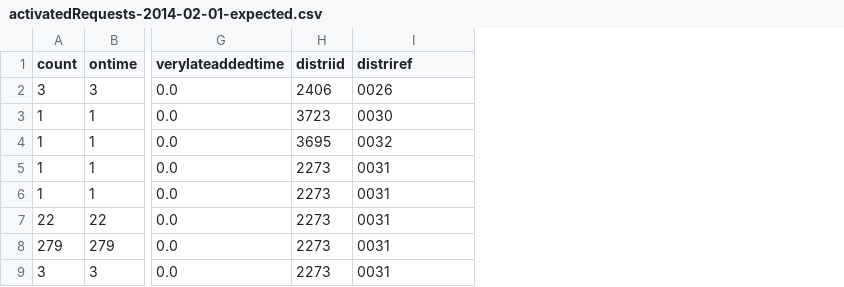
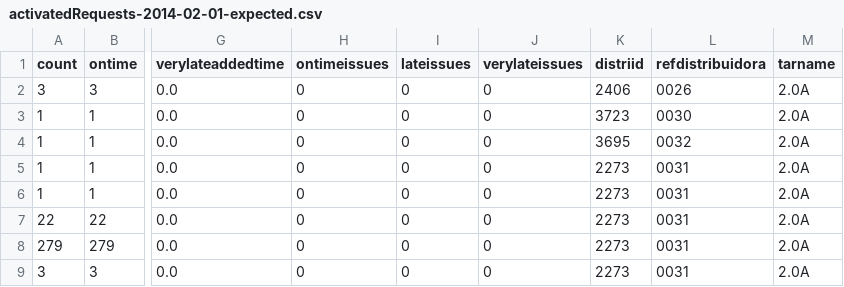
Before and after one commit to Som-Energia/informe-ocsum, a CSV file: b2bdata/activatedRequests-2014-02-01-expected.csv, drawn as a sheet; only a part is shown, gaps mark what is left out; addresses are those after the commit; the diff names each change by its address in the sheet, - before the commit and + after, or states it on an @@ line.

Commit message:
issues, tarname and renaming of refdistribuidora

```diff
--- a/b2bdata/activatedRequests-2014-02-01-expected.csv
+++ b/b2bdata/activatedRequests-2014-02-01-expected.csv
+column H (ontimeissues), rows 2-9: all 0
+column I (lateissues), rows 2-9: all 0
+column J (verylateissues), rows 2-9: all 0
+column M (tarname), rows 2-9: all 2.0A
-L1: distriref
+L1: refdistribuidora
```
Also changed, not shown: 1 other file.
